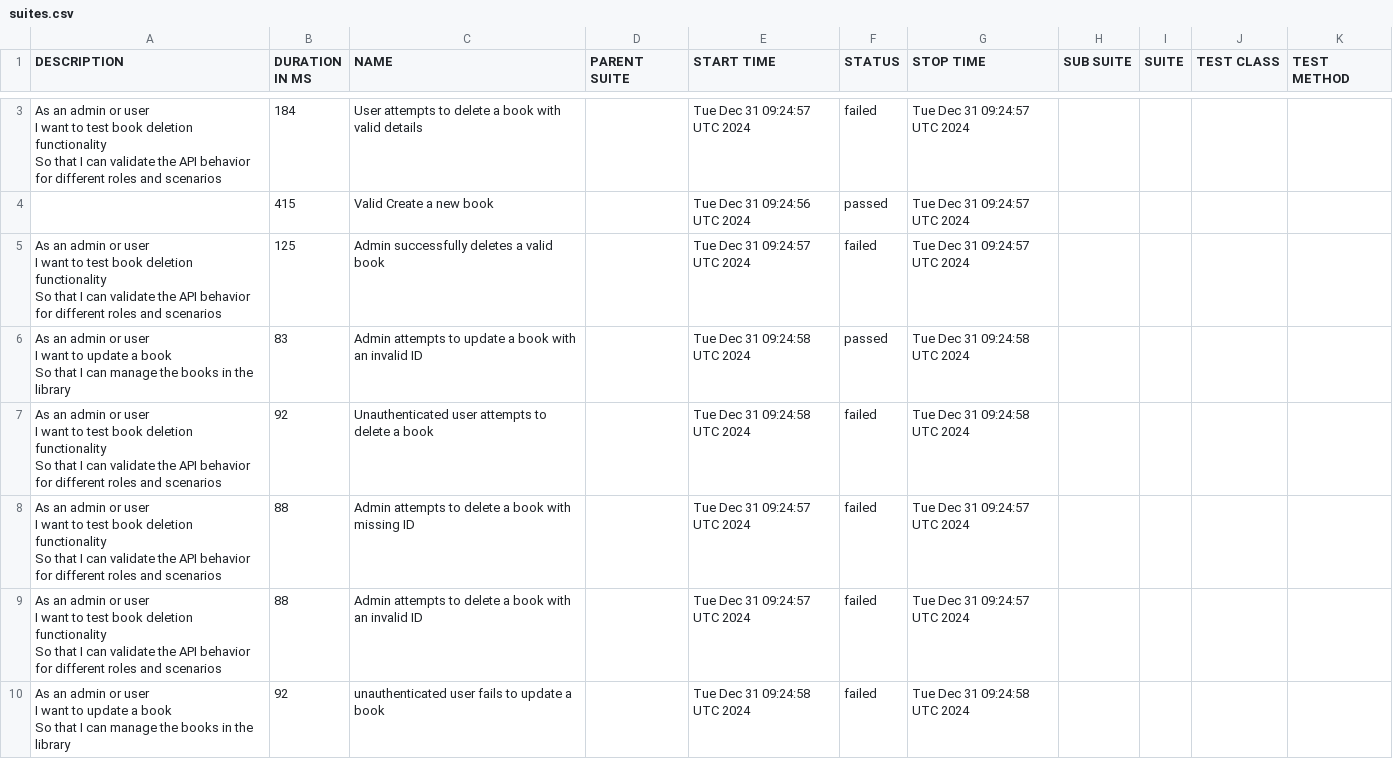
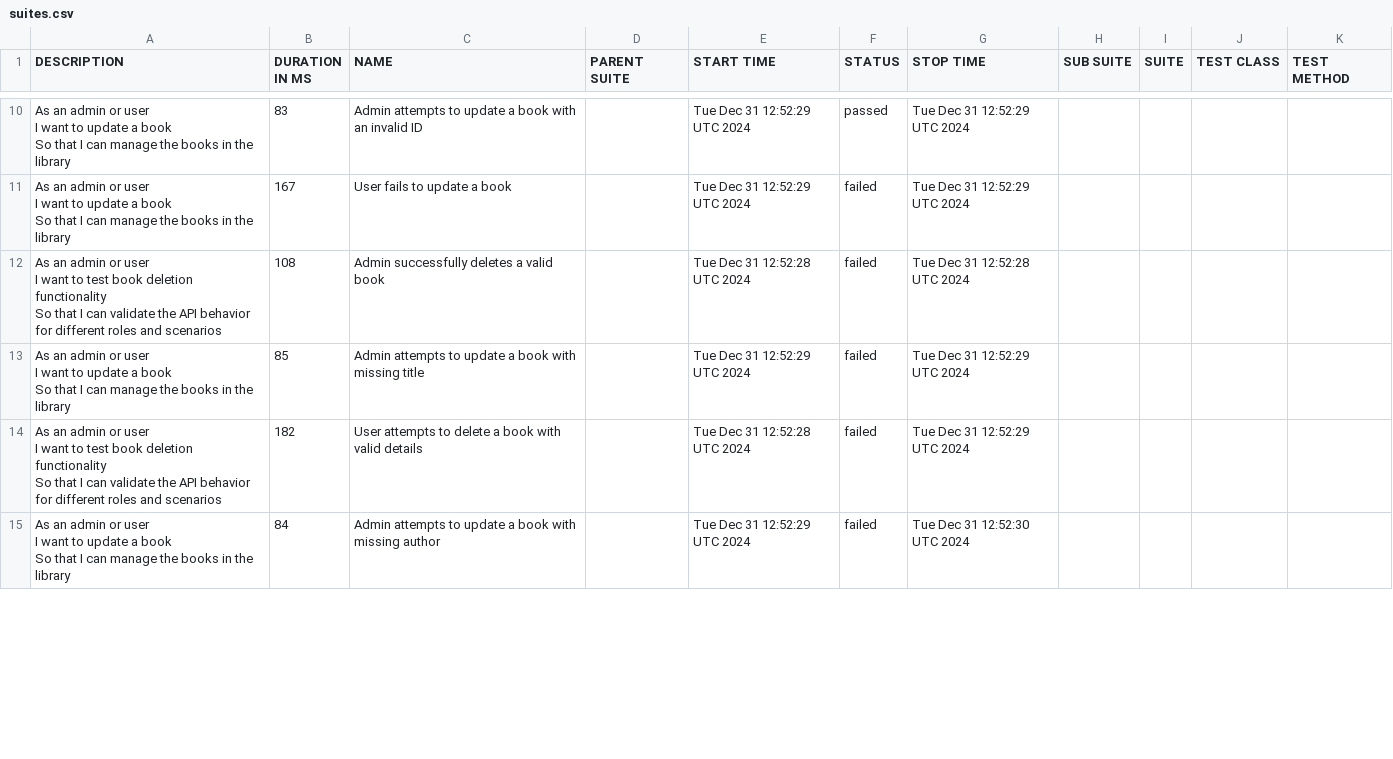
Before and after one commit to kalanagunathilaka/Playwright-Cucumber-Test-Automation, a CSV file: data/suites.csv, drawn as a sheet; only a part is shown, gaps mark what is left out; the diff covers the shown part only.

```diff
--- a/data/suites.csv
+++ b/data/suites.csv
@@ -5,22 +26,18 @@
-"As an admin or user
-  I want to test book deletion functionality
-  So that I can validate the API behavior for different roles and scenarios","184","User attempts to delete a book with valid details","","Tue Dec 31 09:24:57 UTC 2024","failed","Tue Dec 31 09:24:57 UTC 2024","","","",""
-"","415","Valid Create a new book","","Tue Dec 31 09:24:56 UTC 2024","passed","Tue Dec 31 09:24:57 UTC 2024","","","",""
-"As an admin or user
-  I want to test book deletion functionality
-  So that I can validate the API behavior for different roles and scenarios","125","Admin successfully deletes a valid book","","Tue Dec 31 09:24:57 UTC 2024","failed","Tue Dec 31 09:24:57 UTC 2024","","","",""
-"As an admin  or user
-  I want to update a book
-  So that I can manage the books in the library","83","Admin attempts to update a book with an invalid ID","","Tue Dec 31 09:24:58 UTC 2024","passed","Tue Dec 31 09:24:58 UTC 2024","","","",""
-"As an admin or user
-  I want to test book deletion functionality
-  So that I can validate the API behavior for different roles and scenarios","92","Unauthenticated user attempts to delete a book","","Tue Dec 31 09:24:58 UTC 2024","failed","Tue Dec 31 09:24:58 UTC 2024","","","",""
-"As an admin or user
-  I want to test book deletion functionality
-  So that I can validate the API behavior for different roles and scenarios","88","Admin attempts to delete a book with missing ID","","Tue Dec 31 09:24:57 UTC 2024","failed","Tue Dec 31 09:24:57 UTC 2024","","","",""
-"As an admin or user
-  I want to test book deletion functionality
-  So that I can validate the API behavior for different roles and scenarios","88","Admin attempts to delete a book with an invalid ID","","Tue Dec 31 09:24:57 UTC 2024","failed","Tue Dec 31 09:24:57 UTC 2024","","","",""
-"As an admin  or user
-  I want to update a book
-  So that I can manage the books in the library","92","unauthenticated user fails to update a book","","Tue Dec 31 09:24:58 UTC 2024","failed","Tue Dec 31 09:24:58 UTC 2024","","","",""
+"As an admin  or user
+  I want to update a book
+  So that I can manage the books in the library","83","Admin attempts to update a book with an invalid ID","","Tue Dec 31 12:52:29 UTC 2024","passed","Tue Dec 31 12:52:29 UTC 2024","","","",""
+"As an admin  or user
+  I want to update a book
+  So that I can manage the books in the library","167","User fails to update a book","","Tue Dec 31 12:52:29 UTC 2024","failed","Tue Dec 31 12:52:29 UTC 2024","","","",""
+"As an admin or user
+  I want to test book deletion functionality
+  So that I can validate the API behavior for different roles and scenarios","108","Admin successfully deletes a valid book","","Tue Dec 31 12:52:28 UTC 2024","failed","Tue Dec 31 12:52:28 UTC 2024","","","",""
+"As an admin  or user
+  I want to update a book
+  So that I can manage the books in the library","85","Admin attempts to update a book with missing title","","Tue Dec 31 12:52:29 UTC 2024","failed","Tue Dec 31 12:52:29 UTC 2024","","","",""
+"As an admin or user
+  I want to test book deletion functionality
+  So that I can validate the API behavior for different roles and scenarios","182","User attempts to delete a book with valid details","","Tue Dec 31 12:52:28 UTC 2024","failed","Tue Dec 31 12:52:29 UTC 2024","","","",""
+"As an admin  or user
+  I want to update a book
+  So that I can manage the books in the library","84","Admin attempts to update a book with missing author","","Tue Dec 31 12:52:29 UTC 2024","failed","Tue Dec 31 12:52:30 UTC 2024","","","",""
```
Also changed, not shown: 10 added rows, 2 removed rows and 9 edited cells elsewhere in this file, data/behaviors.csv, 57 other files.
